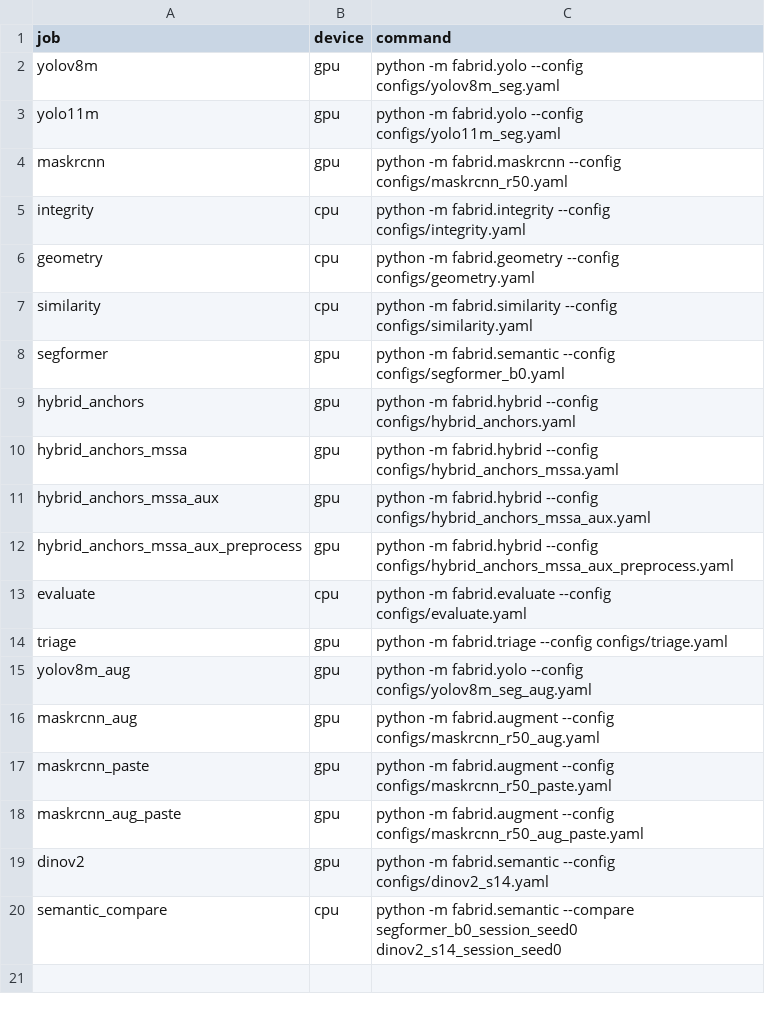
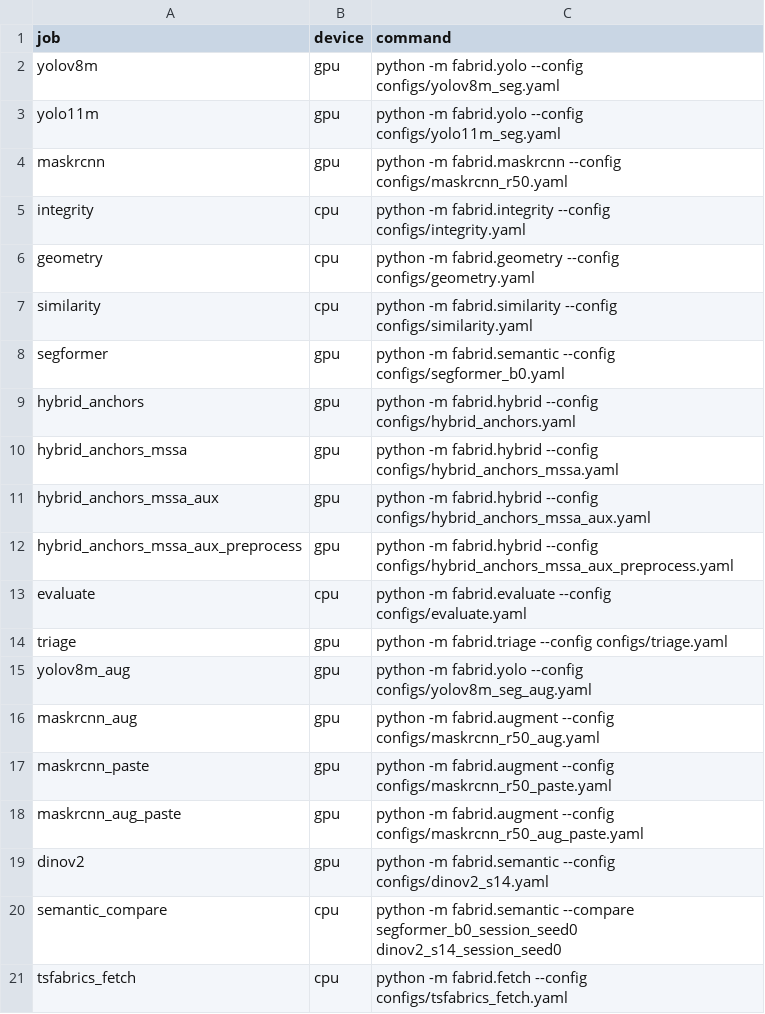
Before and after one commit to FaiazPronoy/fabrid-benchmark, a CSV file: kaggle/jobs.csv, drawn as a sheet.

Commit message:
Add dataset fetch job, grouped split, pixel map tools and figure scripts

```diff
--- a/kaggle/jobs.csv
+++ b/kaggle/jobs.csv
@@ -20 +20,2 @@ dinov2,gpu,python -m fabrid.semantic --config configs/dinov2_s14.yaml
 semantic_compare,cpu,python -m fabrid.semantic --compare segformer_b0_session_seed0 dinov2_s14_session_seed0
+tsfabrics_fetch,cpu,python -m fabrid.fetch --config configs/tsfabrics_fetch.yaml
```
Also changed, not shown: 31 other files.
